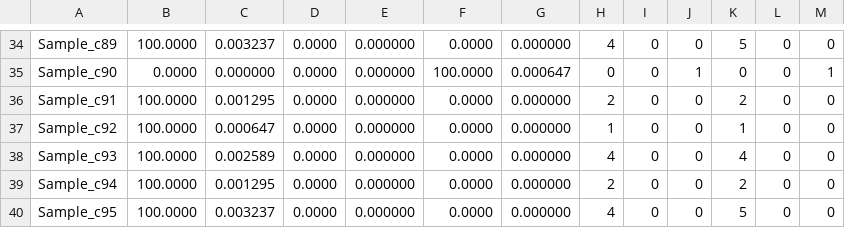
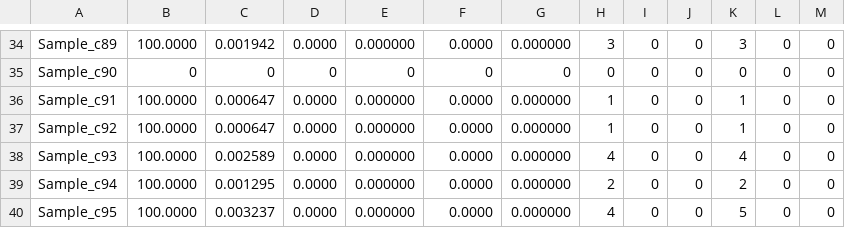
Before and after one commit to zhengxy03/plastid, a TSV file: Atha_cross/results/sample_ratio_tmp.tsv, drawn as a sheet; only a part is shown, gaps mark what is left out; the diff covers the shown part only; the diff names each change by its address in the sheet, - before the commit and + after, or states it on an @@ line.

```diff
--- a/Atha_cross/results/sample_ratio_tmp.tsv
+++ b/Atha_cross/results/sample_ratio_tmp.tsv
-C34: 0.003237
+C34: 0.001942
-H34: 4
+H34: 3
-K34: 5
+K34: 3
-B35: 0.0000
+B35: 0
-C35: 0.000000
+C35: 0
-D35: 0.0000
+D35: 0
-E35: 0.000000
+E35: 0
-F35: 100.0000
+F35: 0
-G35: 0.000647
+G35: 0
-J35: 1
+J35: 0
-M35: 1
+M35: 0
-C36: 0.001295
+C36: 0.000647
-H36: 2
+H36: 1
-K36: 2
+K36: 1
```
Also changed, not shown: 129 edited cells elsewhere in this file, Atha_cross/results/F2_GT_matrix_with_header.tsv, Atha_cross/results/sample_ratio_summary.tsv, 5 other files.
